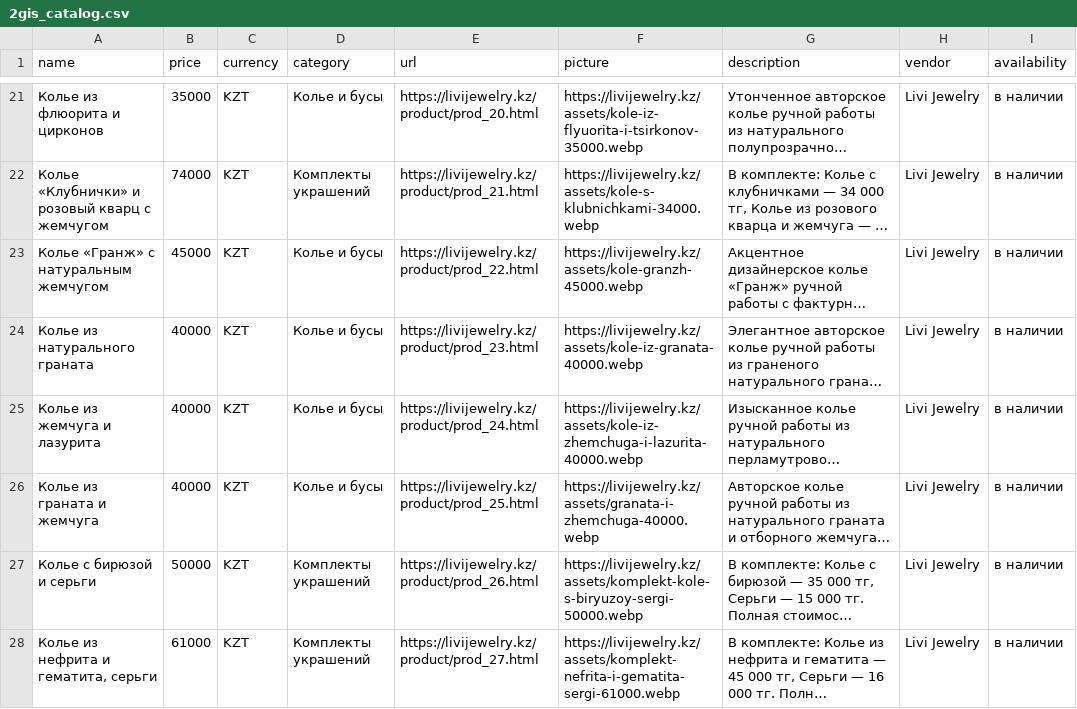
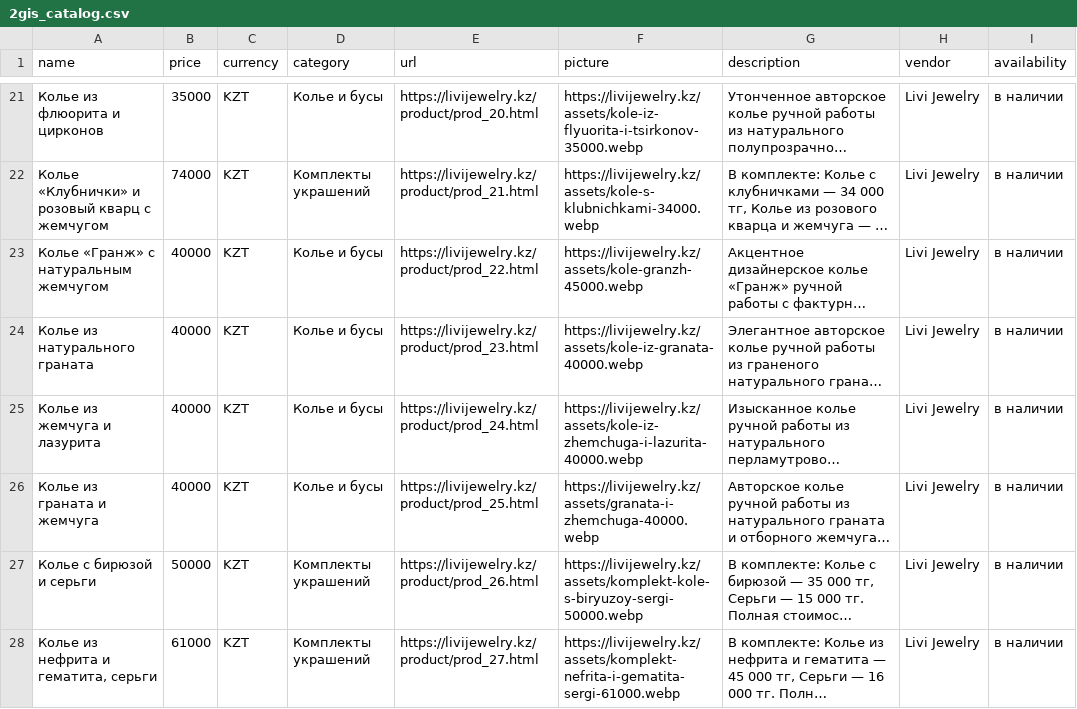
Before and after one commit to leonkanadec37-jpg/leonkanadec37-jpg.github.io, a CSV file: 2gis_catalog.csv, drawn as a sheet; only a part is shown, gaps mark what is left out; long unchanged cells end in …; the diff names each change by its address in the sheet, - before the commit and + after, or states it on an @@ line.

```diff
--- a/2gis_catalog.csv
+++ b/2gis_catalog.csv
-B23 (price): 45000
+B23 (price): 40000
```
Also changed, not shown: 24 other files.
